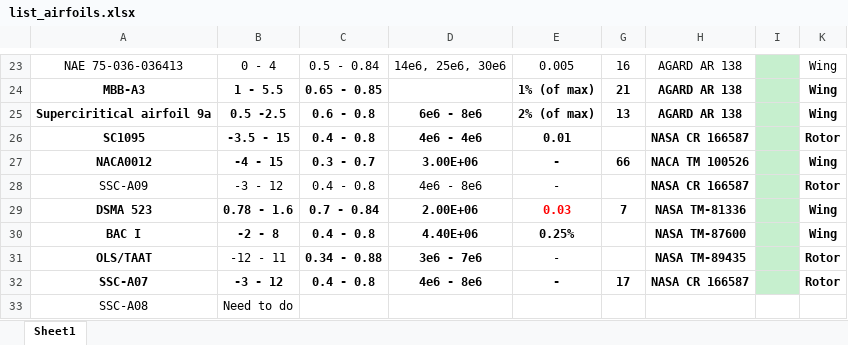
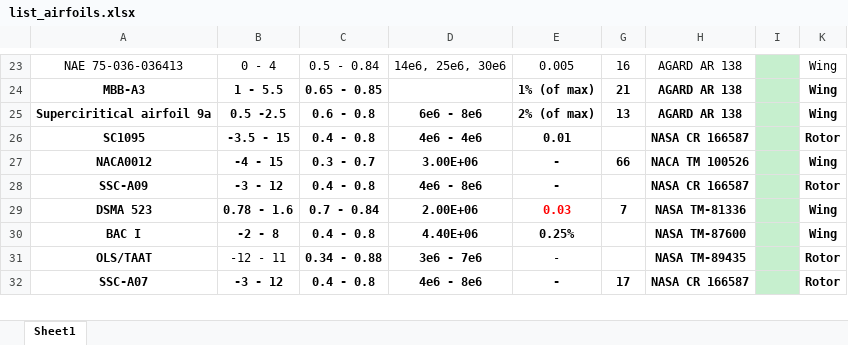
Before and after one commit to hwlee924/Large-Airfoil-Model, an Excel workbook: Airfoil Database/list_airfoils.xlsx, sheet Sheet1, drawn as a sheet; only a part is shown, gaps mark what is left out; values as stored, in another font and other column widths than the file's, no borders; table styles not drawn; removed rows and columns are numbered as before the commit, all else as after; rows hold the shown columns only; the diff covers the shown part only; the diff names each change by its address in the sheet, - before the commit and + after, or states it on an @@ line.

```diff
--- a/Airfoil Database/list_airfoils.xlsx (sheet Sheet1)
+++ b/Airfoil Database/list_airfoils.xlsx (sheet Sheet1)
-A28:E28 bold: off
+A28:E28 bold: on
-row 33: SSC-A08 | Need to do
```
Also changed, not shown: 4 added rows, 2 edited cells and cell formats elsewhere in this sheet, 15 other files.
